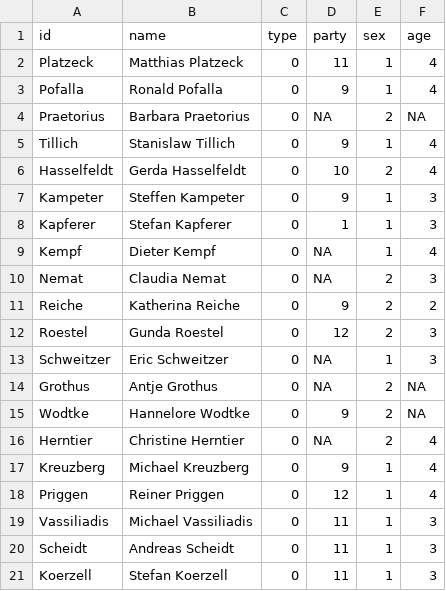
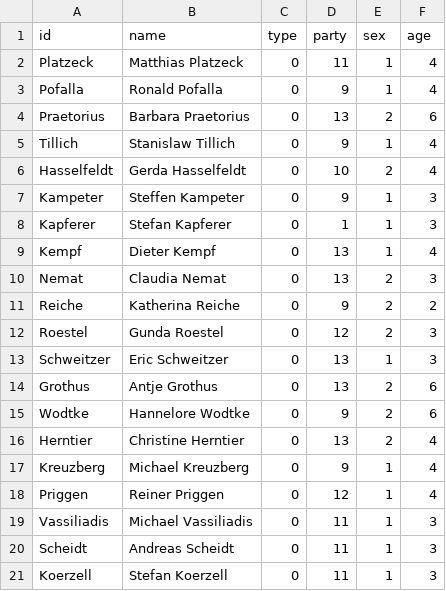
Before and after one commit to luisa3399/Netzwerke-Testat, a CSV file: Finale Nodelist.csv, drawn as a sheet; only a part is shown; the diff covers the shown part only.

```diff
--- a/Finale Nodelist.csv
+++ b/Finale Nodelist.csv
@@ -3,3 +3,3 @@ Platzeck;Matthias Platzeck;0;11;1;4
 Pofalla;Ronald Pofalla;0;9;1;4
-Praetorius;Barbara Praetorius;0;NA;2;NA
+Praetorius;Barbara Praetorius;0;13;2;6
 Tillich;Stanislaw Tillich;0;9;1;4
@@ -8,10 +8,10 @@ Kampeter;Steffen Kampeter;0;9;1;3
 Kapferer;Stefan Kapferer;0;1;1;3
-Kempf;Dieter Kempf;0;NA;1;4
-Nemat;Claudia Nemat;0;NA;2;3
+Kempf;Dieter Kempf;0;13;1;4
+Nemat;Claudia Nemat;0;13;2;3
 Reiche;Katherina Reiche;0;9;2;2
 Roestel;Gunda Roestel;0;12;2;3
-Schweitzer;Eric Schweitzer;0;NA;1;3
-Grothus;Antje Grothus;0;NA;2;NA
-Wodtke;Hannelore Wodtke;0;9;2;NA
-Herntier;Christine Herntier;0;NA;2;4
+Schweitzer;Eric Schweitzer;0;13;1;3
+Grothus;Antje Grothus;0;13;2;6
+Wodtke;Hannelore Wodtke;0;9;2;6
+Herntier;Christine Herntier;0;13;2;4
 Kreuzberg;Michael Kreuzberg;0;9;1;4
```
Also changed, not shown: 40 edited cells elsewhere in this file.
